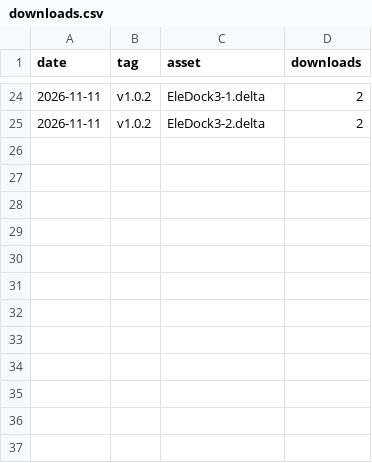
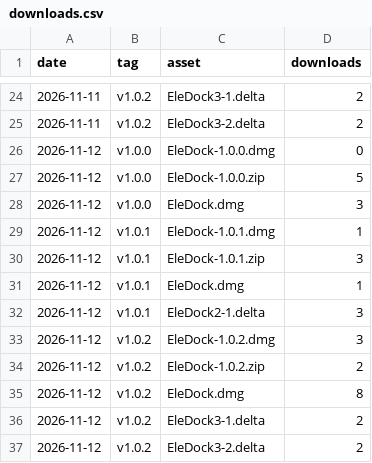
Before and after one commit to sijunkim/EleDock, a CSV file: downloads.csv, drawn as a sheet; only a part is shown, gaps mark what is left out.

```diff
--- a/downloads.csv
+++ b/downloads.csv
@@ -25 +25,13 @@ date,tag,asset,downloads
 2026-11-11,v1.0.2,EleDock3-2.delta,2
+2026-11-12,v1.0.0,EleDock-1.0.0.dmg,0
+2026-11-12,v1.0.0,EleDock-1.0.0.zip,5
+2026-11-12,v1.0.0,EleDock.dmg,3
+2026-11-12,v1.0.1,EleDock-1.0.1.dmg,1
+2026-11-12,v1.0.1,EleDock-1.0.1.zip,3
+2026-11-12,v1.0.1,EleDock.dmg,1
+2026-11-12,v1.0.1,EleDock2-1.delta,3
+2026-11-12,v1.0.2,EleDock-1.0.2.dmg,3
+2026-11-12,v1.0.2,EleDock-1.0.2.zip,2
+2026-11-12,v1.0.2,EleDock.dmg,8
+2026-11-12,v1.0.2,EleDock3-1.delta,2
+2026-11-12,v1.0.2,EleDock3-2.delta,2
```
